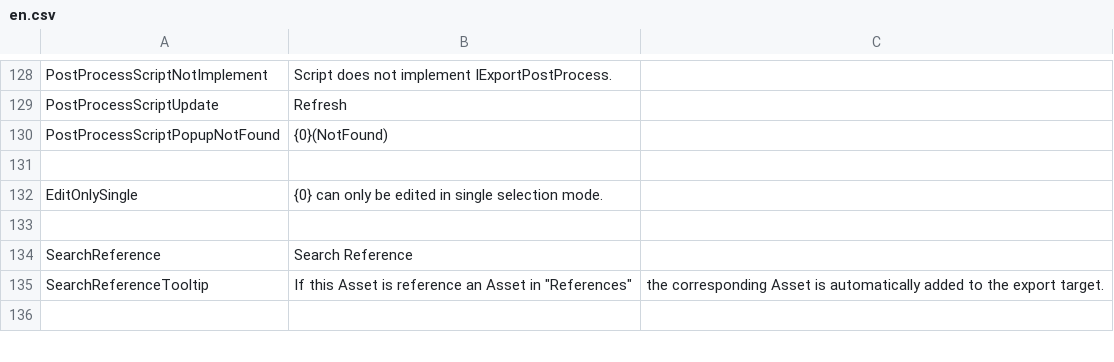
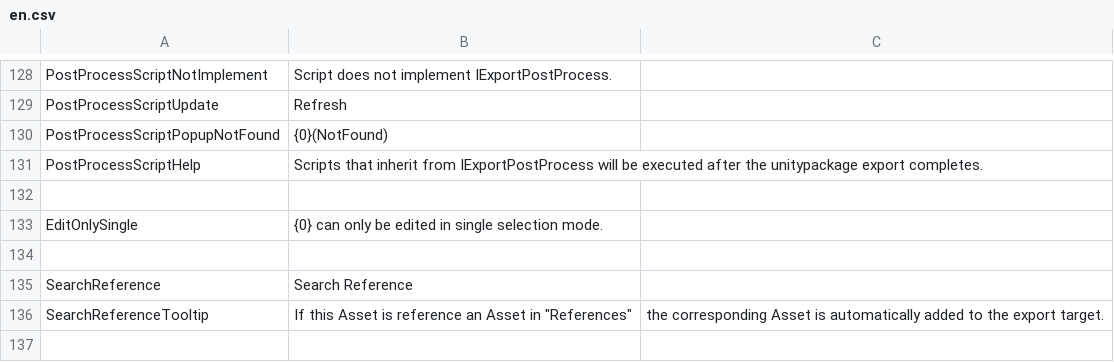
Before and after one commit to SleetCat123/MizoresUnityPackageExporter, a CSV file: Packages/com.mizore-nekoyanagi.utils.mizore-package-exporter/Texts/Resources/MizoresPackageExporter/en.csv, drawn as a sheet; only a part is shown, gaps mark what is left out; the diff names each change by its address in the sheet, - before the commit and + after, or states it on an @@ line.

```diff
--- a/Packages/com.mizore-nekoyanagi.utils.mizore-package-exporter/Texts/Resources/MizoresPackageExporter/en.csv
+++ b/Packages/com.mizore-nekoyanagi.utils.mizore-package-exporter/Texts/Resources/MizoresPackageExporter/en.csv
+row 131: PostProcessScriptHelp | Scripts that inherit from IExportPostProcess will be executed after the unitypackage export completes.
```
Also changed, not shown: Packages/com.mizore-nekoyanagi.utils.mizore-package-exporter/Texts/Resources/MizoresPackageExporter/jp.csv.
